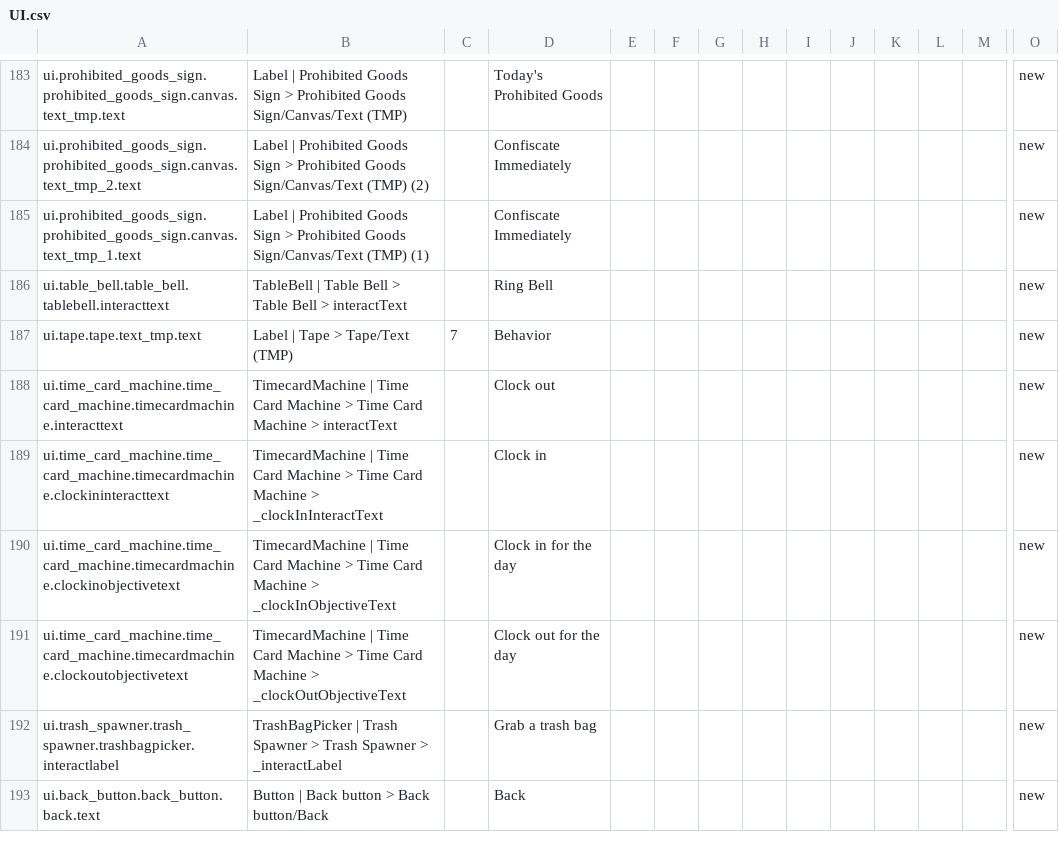
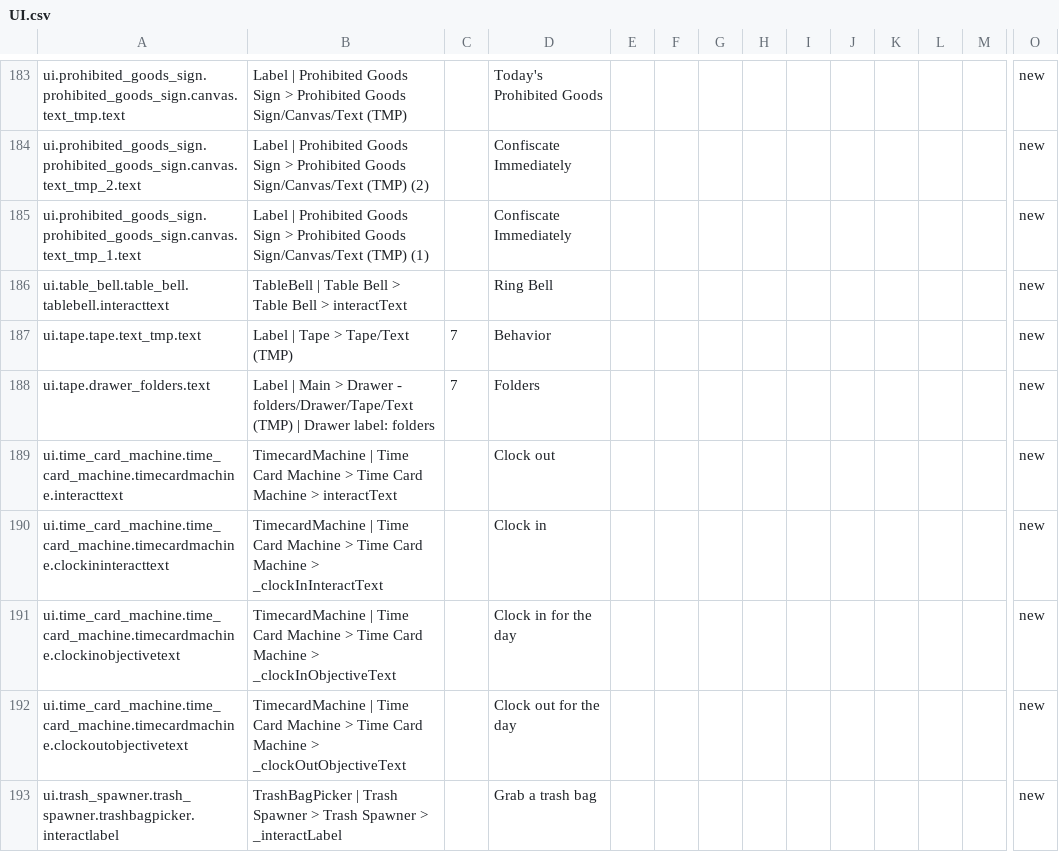
Before and after one commit to jason-ario/GoodCopBadCopUnity, a CSV file: Assets/_GoodCopBadCop/Localization/Sheets/UI.csv, drawn as a sheet; only a part is shown, gaps mark what is left out; the shorter side is filled out with more unchanged rows; rows hold the shown columns only; the diff names each change by its address in the sheet, - before the commit and + after, or states it on an @@ line.

```diff
--- a/Assets/_GoodCopBadCop/Localization/Sheets/UI.csv
+++ b/Assets/_GoodCopBadCop/Localization/Sheets/UI.csv
+row 188: ui.tape.drawer_folders.text | Label | Main > Drawer - folders/Drawer/Tape/Text (TMP) | Drawer label: folders | 7 | Folders |  |  |  |  |  |  |  |  |  | new
```
Also changed, not shown: 55 other files.
